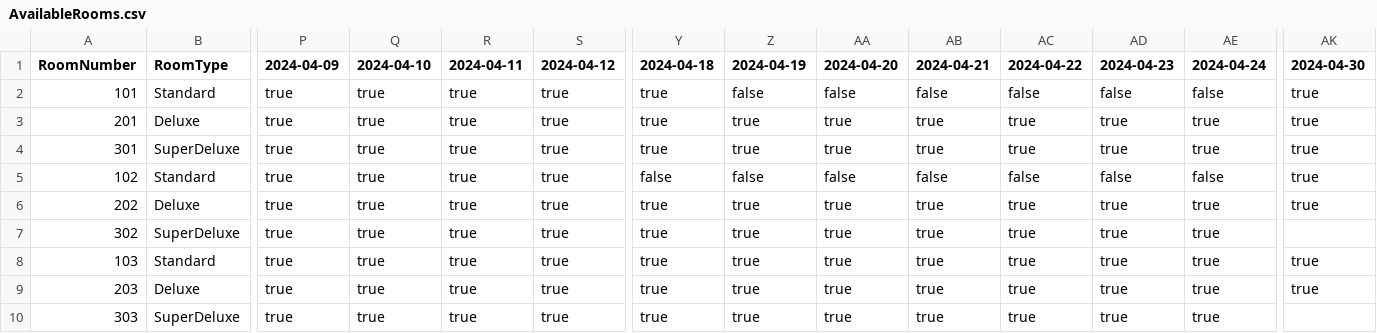
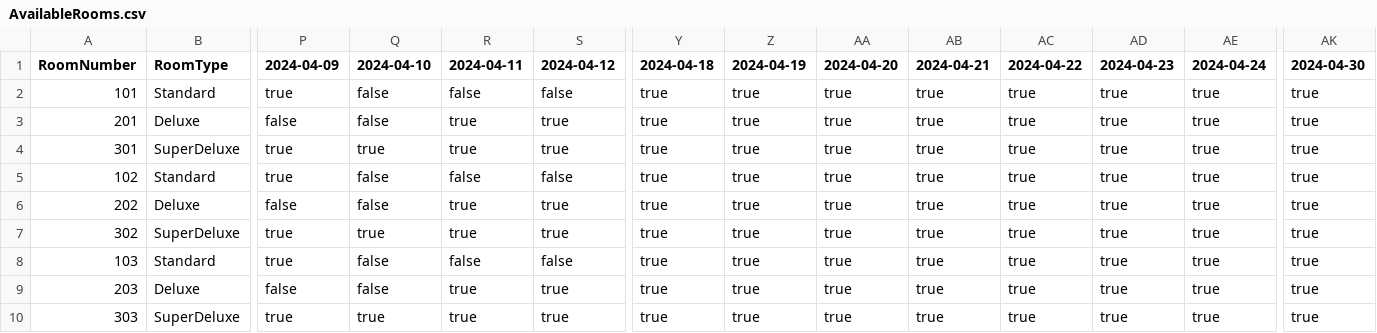
Before and after one commit to Vaish1405/380Project, a CSV file: AvailableRooms.csv, drawn as a sheet; only a part is shown, gaps mark what is left out; the diff names each change by its address in the sheet, - before the commit and + after, or states it on an @@ line.

```diff
--- a/AvailableRooms.csv
+++ b/AvailableRooms.csv
-Q2:Q3 (2024-04-10): true
+Q2:Q3 (2024-04-10): false
-R2 (2024-04-11): true
+R2 (2024-04-11): false
-S2 (2024-04-12): true
+S2 (2024-04-12): false
-Z2 (2024-04-19): false
+Z2 (2024-04-19): true
-AA2 (2024-04-20): false
+AA2 (2024-04-20): true
-AB2 (2024-04-21): false
+AB2 (2024-04-21): true
-AC2 (2024-04-22): false
+AC2 (2024-04-22): true
-AD2 (2024-04-23): false
+AD2 (2024-04-23): true
-AE2 (2024-04-24): false
+AE2 (2024-04-24): true
-P3 (2024-04-09): true
+P3 (2024-04-09): false
-Q5:Q6 (2024-04-10): true
+Q5:Q6 (2024-04-10): false
-R5 (2024-04-11): true
+R5 (2024-04-11): false
-S5 (2024-04-12): true
+S5 (2024-04-12): false
-Y5 (2024-04-18): false
+Y5 (2024-04-18): true
-Z5 (2024-04-19): false
+Z5 (2024-04-19): true
-AA5 (2024-04-20): false
+AA5 (2024-04-20): true
-AB5 (2024-04-21): false
+AB5 (2024-04-21): true
-AC5 (2024-04-22): false
+AC5 (2024-04-22): true
-AD5 (2024-04-23): false
+AD5 (2024-04-23): true
-AE5 (2024-04-24): false
+AE5 (2024-04-24): true
-P6 (2024-04-09): true
+P6 (2024-04-09): false
-AK7 (2024-04-30): (empty)
+AK7 (2024-04-30): true
-Q8:Q9 (2024-04-10): true
+Q8:Q9 (2024-04-10): false
-R8 (2024-04-11): true
+R8 (2024-04-11): false
-S8 (2024-04-12): true
+S8 (2024-04-12): false
-P9 (2024-04-09): true
+P9 (2024-04-09): false
-AK10 (2024-04-30): (empty)
+AK10 (2024-04-30): true
```
Also changed, not shown: reservations.csv, 4 other files.
